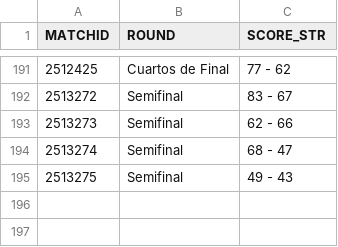
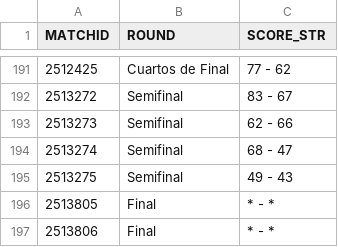
Before and after one commit to AnalyzingBasketball/API_FEB, a CSV file: data/CALENDAR_LF2_2526.csv, drawn as a sheet; only a part is shown, gaps mark what is left out.

```diff
--- a/data/CALENDAR_LF2_2526.csv
+++ b/data/CALENDAR_LF2_2526.csv
@@ -195 +195,3 @@
 2513275,Semifinal,49 - 43
+2513805,Final,* - *
+2513806,Final,* - *
```
